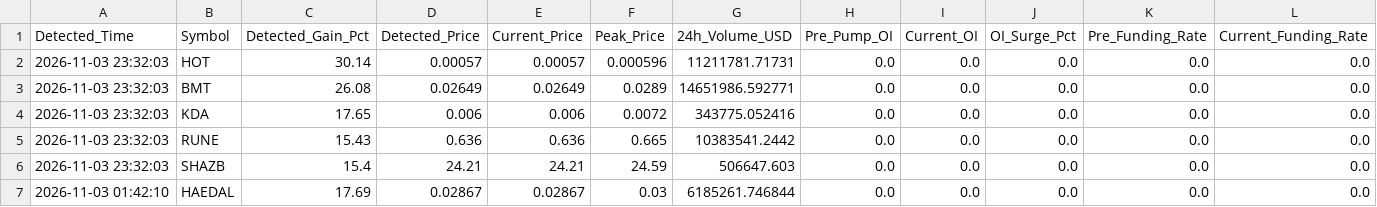
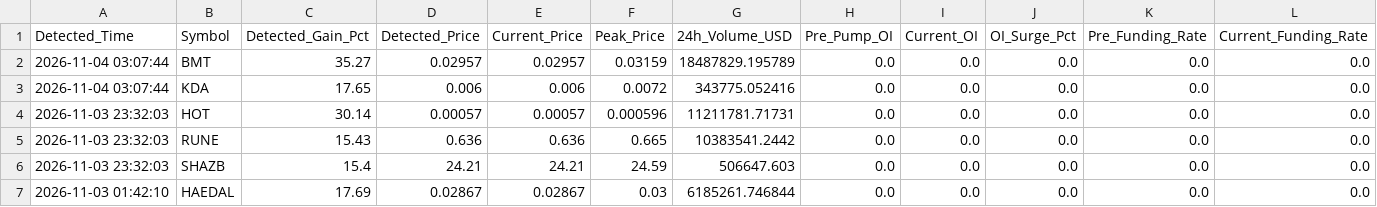
Before and after one commit to Mobinul88/mobinul, a CSV file: forward_cycle_log.csv, drawn as a sheet; only a part is shown; removed rows and columns are numbered as before the commit, all else as after; rows hold the shown columns only; the diff names each change by its address in the sheet, - before the commit and + after, or states it on an @@ line.

```diff
--- a/forward_cycle_log.csv
+++ b/forward_cycle_log.csv
+row 2: 2026-11-04 03:07:44 | BMT | 35.27 | 0.02957 | 0.02957 | 0.03159 | 18487829.195789 | 0.0 | 0.0 | 0.0 | 0.0 | 0.0
+row 3: 2026-11-04 03:07:44 | KDA | 17.65 | 0.006 | 0.006 | 0.0072 | 343775.052416 | 0.0 | 0.0 | 0.0 | 0.0 | 0.0
-row 3: 2026-11-03 23:32:03 | BMT | 26.08 | 0.02649 | 0.02649 | 0.0289 | 14651986.592771 | 0.0 | 0.0 | 0.0 | 0.0 | 0.0
-row 4: 2026-11-03 23:32:03 | KDA | 17.65 | 0.006 | 0.006 | 0.0072 | 343775.052416 | 0.0 | 0.0 | 0.0 | 0.0 | 0.0
```
